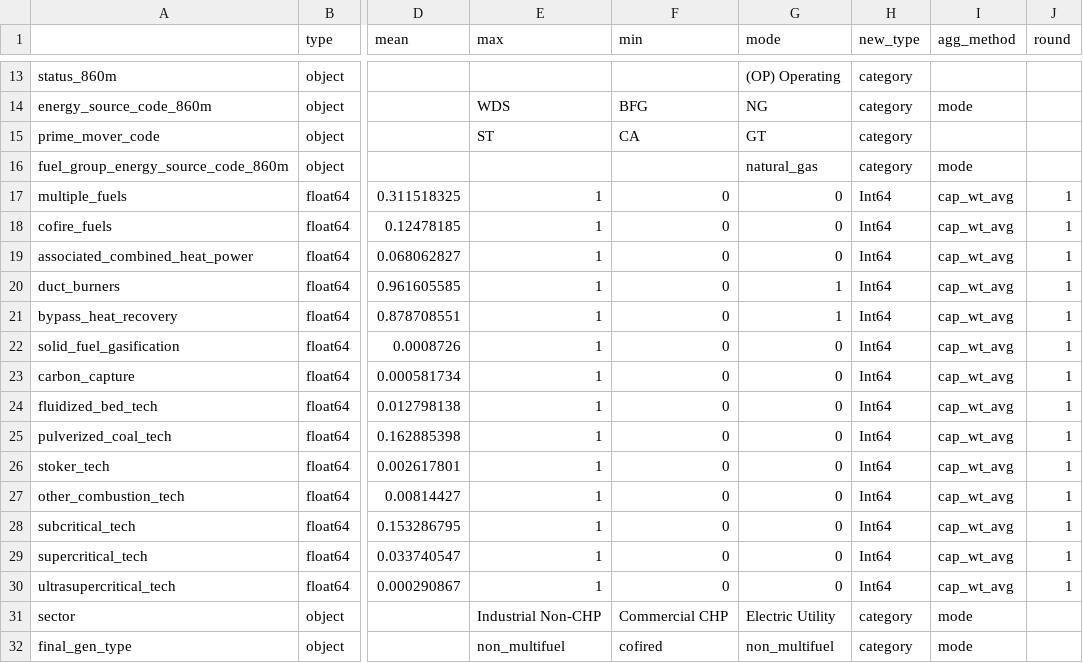
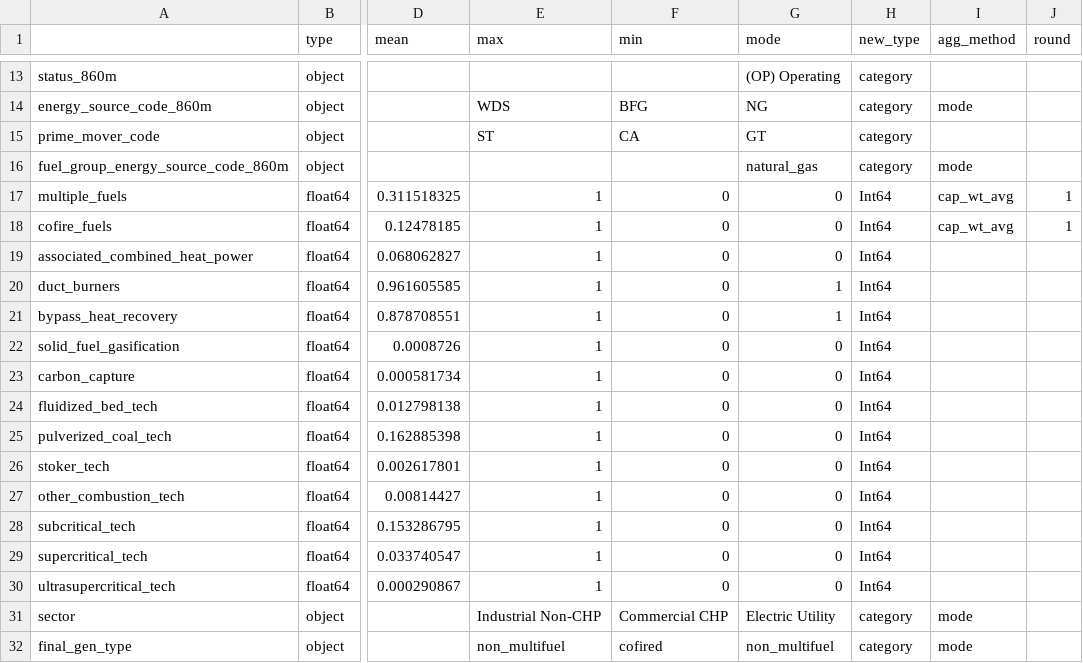
Before and after one commit to rmi-electricity/gencost, a CSV file: src/gencost/package_data/coi_col_info.csv, drawn as a sheet; only a part is shown, gaps mark what is left out; the diff names each change by its address in the sheet, - before the commit and + after, or states it on an @@ line.

Commit message:
restoring columns from FERC860 in final merge

```diff
--- a/src/gencost/package_data/coi_col_info.csv
+++ b/src/gencost/package_data/coi_col_info.csv
-I19:I30 (agg_method): cap_wt_avg
+I19:I30 (agg_method): (empty)
-J19:J30 (round): 1
+J19:J30 (round): (empty)
```
Also changed, not shown: 4 other files.
